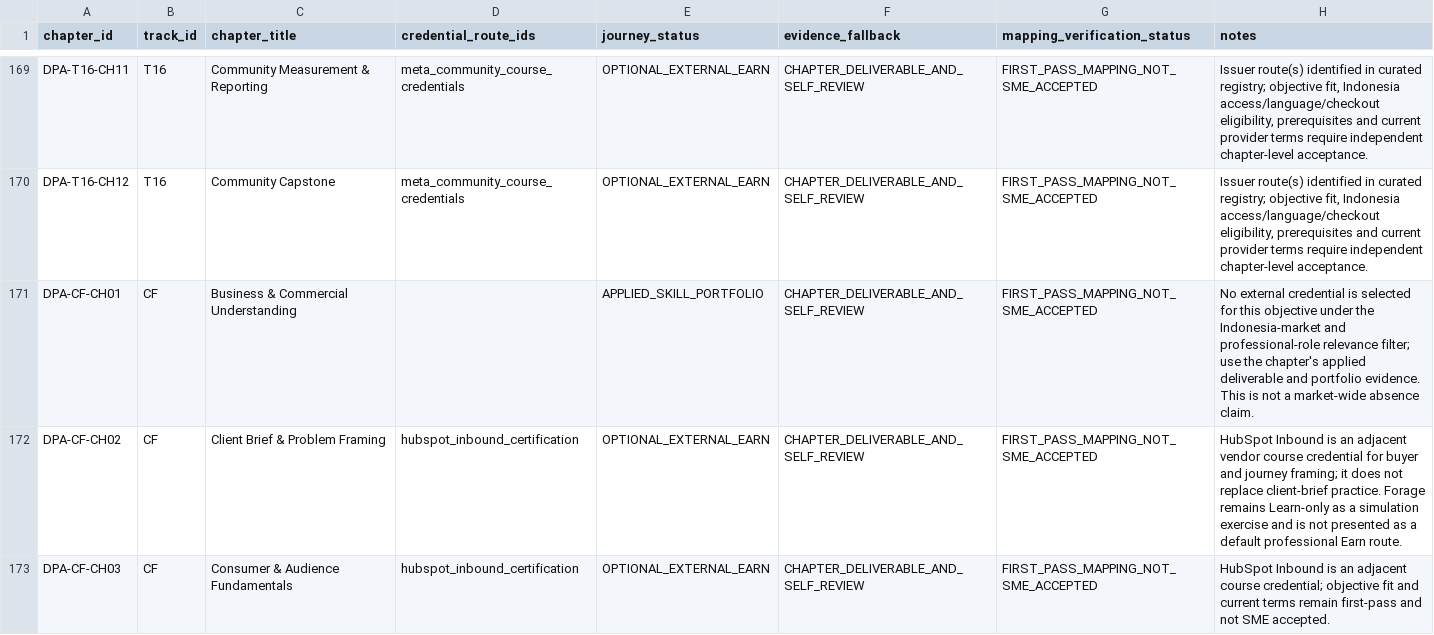
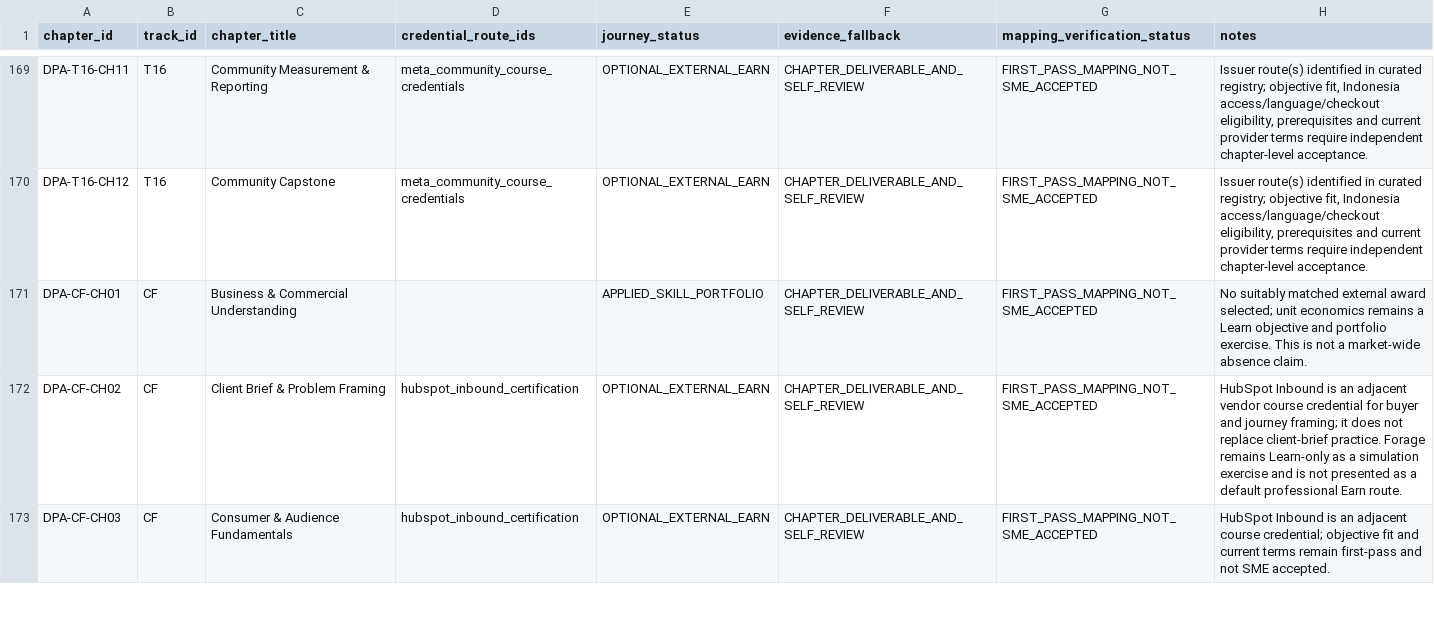
Before and after one commit to putratryarga/putratryarga-dpa, a CSV file: docs/credential-route-mapping-register.csv, drawn as a sheet; only a part is shown, gaps mark what is left out; the diff covers the shown part only.

Commit message:
Sync Common Foundation credential notes with runtime audit

```diff
--- a/docs/credential-route-mapping-register.csv
+++ b/docs/credential-route-mapping-register.csv
@@ -170,3 +170,3 @@ DPA-T16-CH11,T16,Community Measurement & Reporting,meta_community_course_credent
 DPA-T16-CH12,T16,Community Capstone,meta_community_course_credentials,OPTIONAL_EXTERNAL_EARN,CHAPTER_DELIVERABLE_AND_SELF_REVIEW,FIRST_PASS_MAPPING_NOT_SME_ACCEPTED,"Issuer route(s) identified in curated registry; objective fit, Indonesia access/language/checkout eligibility, prerequisites and current provider terms require independent chapter-level acceptance."
-DPA-CF-CH01,CF,Business & Commercial Understanding,,APPLIED_SKILL_PORTFOLIO,CHAPTER_DELIVERABLE_AND_SELF_REVIEW,FIRST_PASS_MAPPING_NOT_SME_ACCEPTED,No external credential is selected for this objective under the Indonesia-market and professional-role relevance filter; use the chapter's applied deliverable and portfolio evidence. This is not a market-wide absence claim.
+DPA-CF-CH01,CF,Business & Commercial Understanding,,APPLIED_SKILL_PORTFOLIO,CHAPTER_DELIVERABLE_AND_SELF_REVIEW,FIRST_PASS_MAPPING_NOT_SME_ACCEPTED,No suitably matched external award selected; unit economics remains a Learn objective and portfolio exercise. This is not a market-wide absence claim.
 DPA-CF-CH02,CF,Client Brief & Problem Framing,hubspot_inbound_certification,OPTIONAL_EXTERNAL_EARN,CHAPTER_DELIVERABLE_AND_SELF_REVIEW,FIRST_PASS_MAPPING_NOT_SME_ACCEPTED,HubSpot Inbound is an adjacent vendor course credential for buyer and journey framing; it does not replace client-brief practice. Forage remains Learn-only as a simulation exercise and is not presented as a default professional Earn route.
```
Also changed, not shown: 3 edited cells elsewhere in this file, 1 other file.
